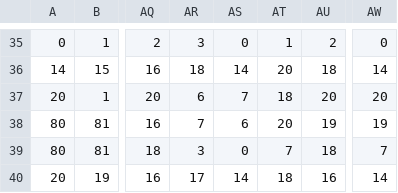
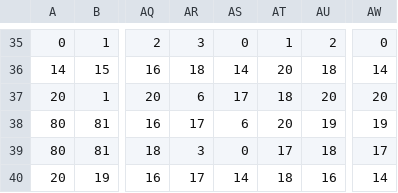
Before and after one commit to RaphaelCausse/Game-ECS, a CSV file: resources/res/maps/map_texture.csv, drawn as a sheet; only a part is shown, gaps mark what is left out; the diff names each change by its address in the sheet, - before the commit and + after, or states it on an @@ line.

Commit message:
update: reduce resources files

```diff
--- a/resources/res/maps/map_texture.csv
+++ b/resources/res/maps/map_texture.csv
-AS37: 7
+AS37: 17
-AR38: 7
+AR38: 17
-AT39: 7
+AT39: 17
-AW39: 7
+AW39: 17
```
Also changed, not shown: resources/res/maps/map_objects.csv, resources/res/maps/map_objects_above.csv, 11 other files.
